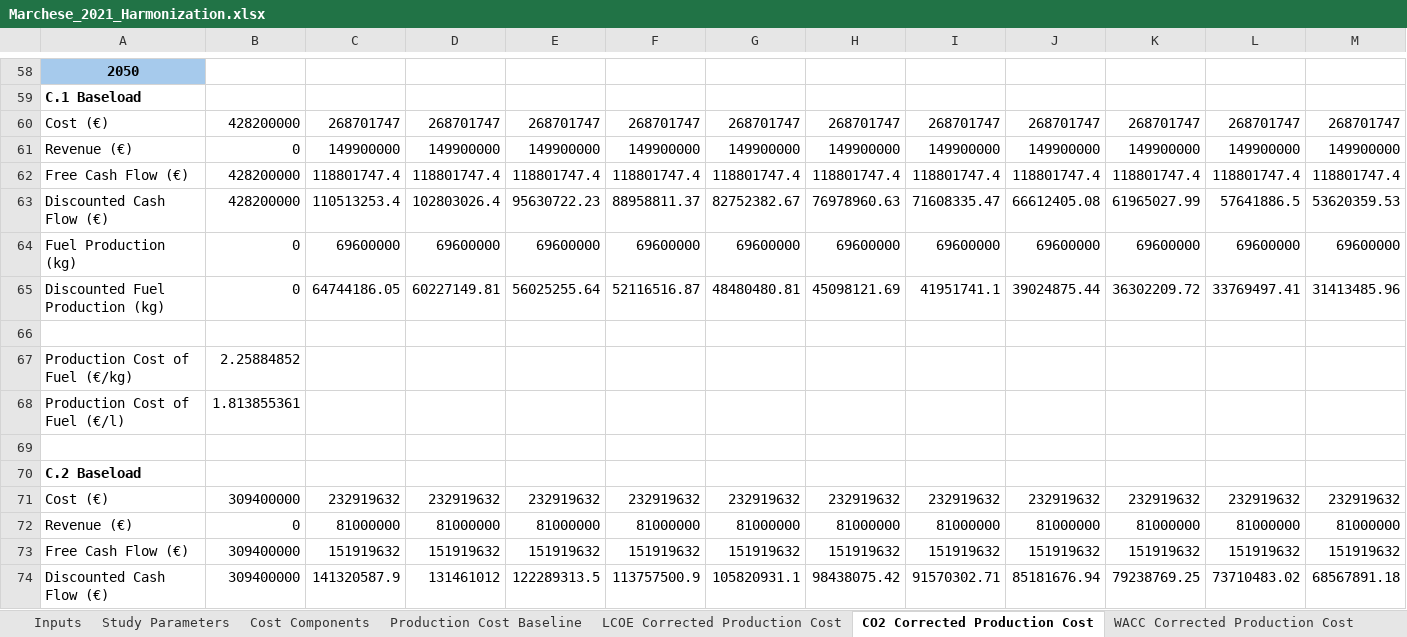
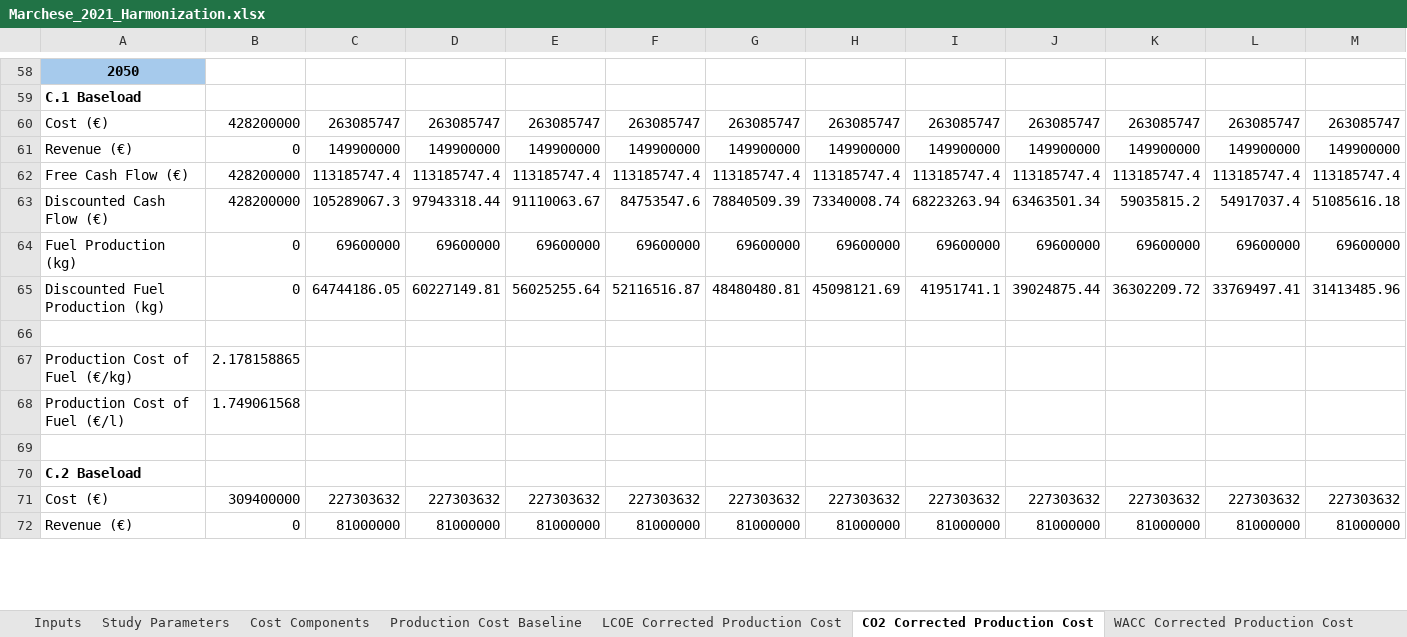
Before and after one commit to kfdsievert/DACCSvDACCU, an Excel workbook: Sensitivity/Harmonization_SAF/Harmonization Sheets/Marchese_2021_Harmonization.xlsx, sheet CO2 Corrected Production Cost, drawn as a sheet; only a part is shown, gaps mark what is left out; values as stored, in another font and other column widths than the file's, no borders; removed rows and columns are numbered as before the commit, all else as after; rows hold the shown columns only; the diff covers the shown part only; the diff names each change by its address in the sheet, - before the commit and + after, or states it on an @@ line.

```diff
--- a/Sensitivity/Harmonization_SAF/Harmonization Sheets/Marchese_2021_Harmonization.xlsx (sheet CO2 Corrected Production Cost)
+++ b/Sensitivity/Harmonization_SAF/Harmonization Sheets/Marchese_2021_Harmonization.xlsx (sheet CO2 Corrected Production Cost)
-row 60: Cost (€) | 428200000 | 268701747 | 268701747 | 268701747 | 268701747 | 268701747 | 268701747 | 268701747 | 268701747 | 268701747 | 268701747 | 268701747
+row 60: Cost (€) | 428200000 | 263085747 | 263085747 | 263085747 | 263085747 | 263085747 | 263085747 | 263085747 | 263085747 | 263085747 | 263085747 | 263085747
-row 62: Free Cash Flow (€) | 428200000 | 118801747.4 | 118801747.4 | 118801747.4 | 118801747.4 | 118801747.4 | 118801747.4 | 118801747.4 | 118801747.4 | 118801747.4 | 118801747.4 | 118801747.4
-row 63: Discounted Cash Flow (€) | 428200000 | 110513253.4 | 102803026.4 | 95630722.23 | 88958811.37 | 82752382.67 | 76978960.63 | 71608335.47 | 66612405.08 | 61965027.99 | 57641886.5 | 53620359.53
+row 62: Free Cash Flow (€) | 428200000 | 113185747.4 | 113185747.4 | 113185747.4 | 113185747.4 | 113185747.4 | 113185747.4 | 113185747.4 | 113185747.4 | 113185747.4 | 113185747.4 | 113185747.4
+row 63: Discounted Cash Flow (€) | 428200000 | 105289067.3 | 97943318.44 | 91110063.67 | 84753547.6 | 78840509.39 | 73340008.74 | 68223263.94 | 63463501.34 | 59035815.2 | 54917037.4 | 51085616.18
-B67: 2.25884852
+B67: 2.178158865
-B68: 1.813855361
+B68: 1.749061568
-row 71: Cost (€) | 309400000 | 232919632 | 232919632 | 232919632 | 232919632 | 232919632 | 232919632 | 232919632 | 232919632 | 232919632 | 232919632 | 232919632
+row 71: Cost (€) | 309400000 | 227303632 | 227303632 | 227303632 | 227303632 | 227303632 | 227303632 | 227303632 | 227303632 | 227303632 | 227303632 | 227303632
-row 73: Free Cash Flow (€) | 309400000 | 151919632 | 151919632 | 151919632 | 151919632 | 151919632 | 151919632 | 151919632 | 151919632 | 151919632 | 151919632 | 151919632
-row 74: Discounted Cash Flow (€) | 309400000 | 141320587.9 | 131461012 | 122289313.5 | 113757500.9 | 105820931.1 | 98438075.42 | 91570302.71 | 85181676.94 | 79238769.25 | 73710483.02 | 68567891.18
```
Also changed, not shown: 11 added rows, 9 removed rows and 8 edited cells elsewhere in this sheet, sheet WACC Corrected Production Cost, sheet Cost Breakdown, sheet Outputs, sheet Cost Components, sheet Inputs, Sensitivity/Harmonization_SAF/Harmonization Sheets/Brazzola_2024_Harmonization.xlsx, Sensitivity/Harmonization_SAF/Harmonization Sheets/Martin_2023_Harmonization.xlsx, 12 other files.
